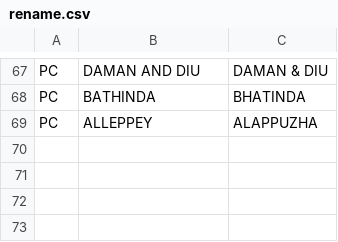
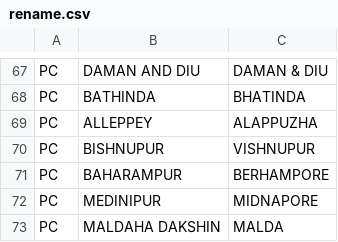
Before and after one commit to datameet/india-election-data, a CSV file: parliament-elections/rename.csv, drawn as a sheet; only a part is shown, gaps mark what is left out; the diff names each change by its address in the sheet, - before the commit and + after, or states it on an @@ line.

Commit message:
Parliament elections: add 1992 and 1999. Few more renames

```diff
--- a/parliament-elections/rename.csv
+++ b/parliament-elections/rename.csv
+row 70: PC | BISHNUPUR | VISHNUPUR
+row 71: PC | BAHARAMPUR | BERHAMPORE
+row 72: PC | MEDINIPUR | MIDNAPORE
+row 73: PC | MALDAHA DAKSHIN | MALDA
```
Also changed, not shown: 1 other file.
